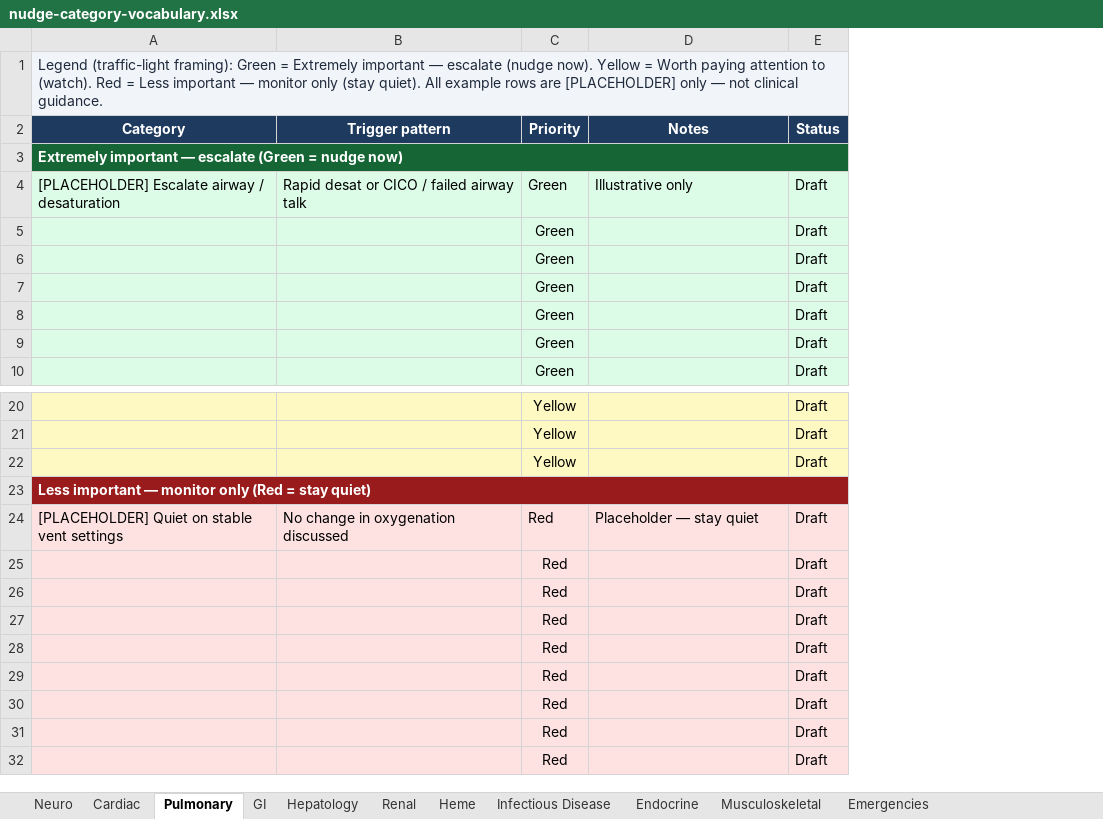
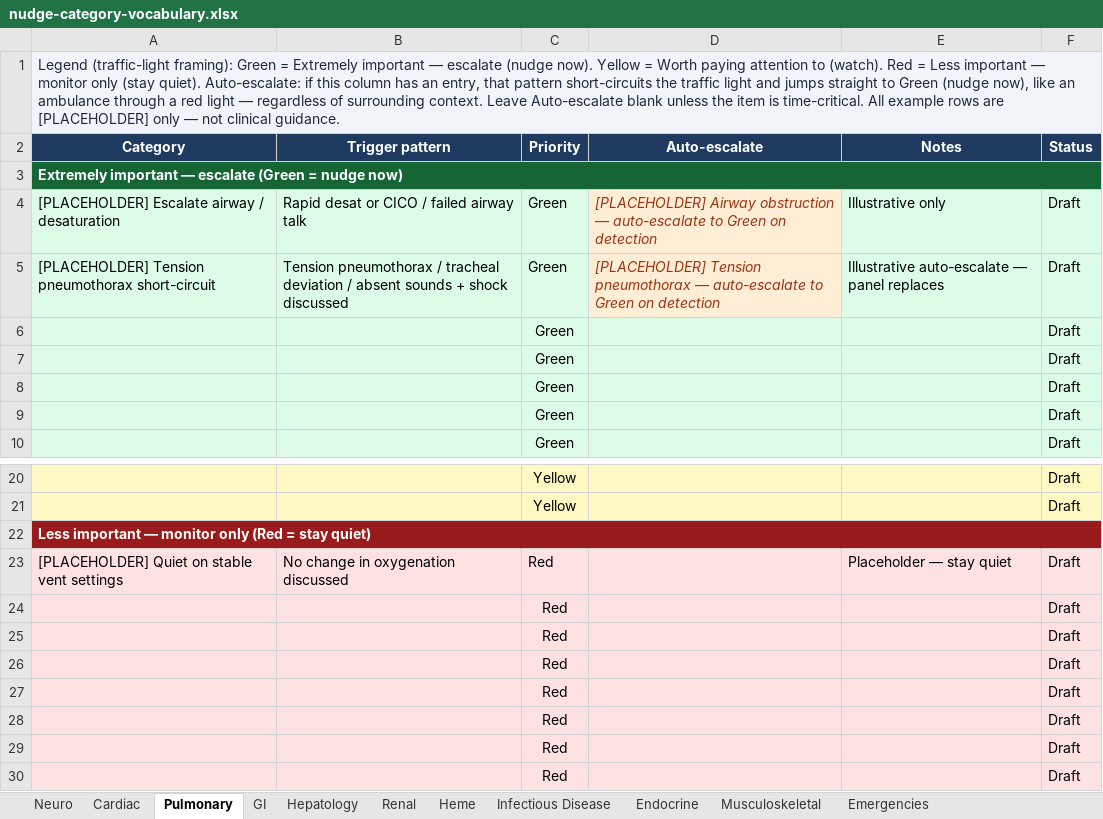
Before and after one commit to senrealinvestment/cognitive-companion, an Excel workbook: docs/architecture/nudge-category-vocabulary.xlsx, sheet Pulmonary, drawn as a sheet; only a part is shown, gaps mark what is left out; values as stored, in another font and other column widths than the file's, no borders; removed rows and columns are numbered as before the commit, all else as after; the diff names each change by its address in the sheet, - before the commit and + after, or states it on an @@ line.

Commit message:
docs: add Auto-escalate column to nudge vocabulary workbook
Short-circuit column after Priority; blank by default with placeholder
examples (tension pneumothorax, MH, airway obstruction). Legend notes
that Auto-escalate jumps straight to Green.

```diff
--- a/docs/architecture/nudge-category-vocabulary.xlsx (sheet Pulmonary)
+++ b/docs/architecture/nudge-category-vocabulary.xlsx (sheet Pulmonary)
+column D (Auto-escalate), row 4: [PLACEHOLDER] Airway obstruction — auto-escalate to Green on detection
-A1 (Category): …(stay quiet). All example…
+A1 (Category): …(stay quiet). Auto-escalate: if this column has an entry, that pattern short-circuits the traffic light and jumps straight to Green (nudge now), like an ambulance through a red light — regardless of surrounding context. Leave Auto-escalate blank unless the item is time-critical. All example…
-row 5:  |  | Green |  | Draft
+row 5: [PLACEHOLDER] Tension pneumothorax short-circuit | Tension pneumothorax / tracheal deviation / absent sounds + shock discussed | Green | [PLACEHOLDER] Tension pneumothorax — auto-escalate to Green on detection | Illustrative auto-escalate — panel replaces | Draft
-row 22:  |  | Yellow |  | Draft
-row 32:  |  | Red |  | Draft
```
Also changed, not shown: sheet Emergencies, sheet GI, sheet Hepatology, sheet Heme, sheet Musculoskeletal, sheet Renal, 4 more sheets.
